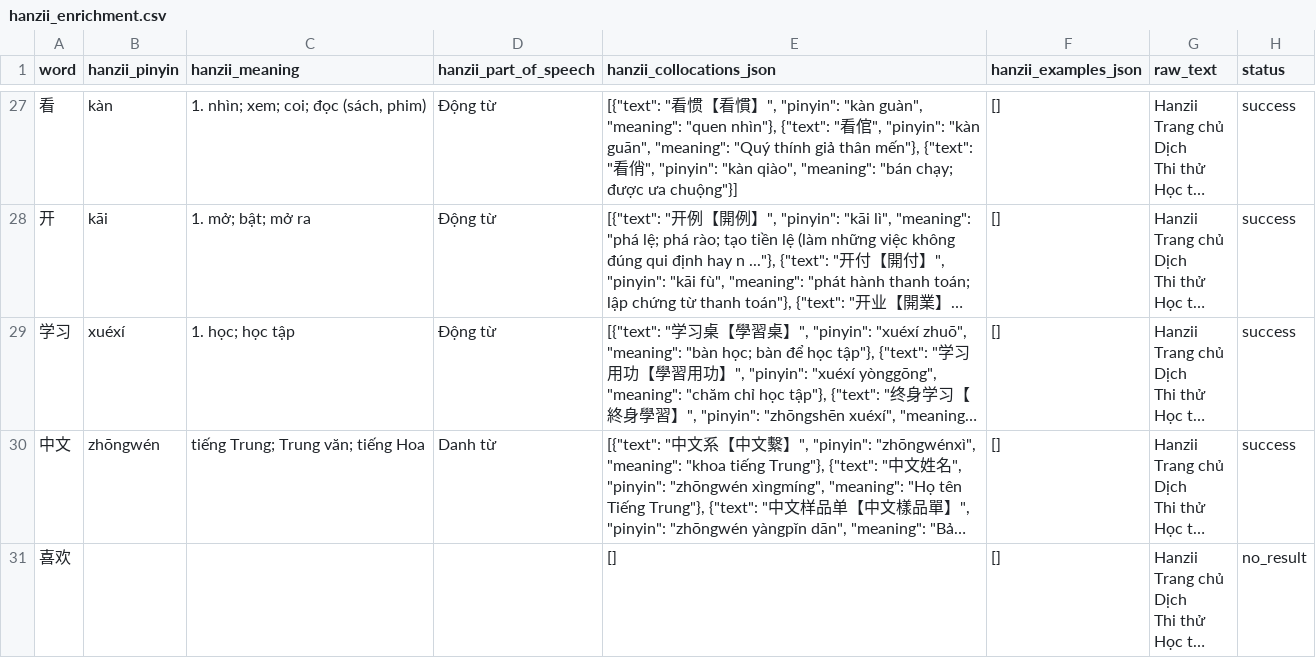
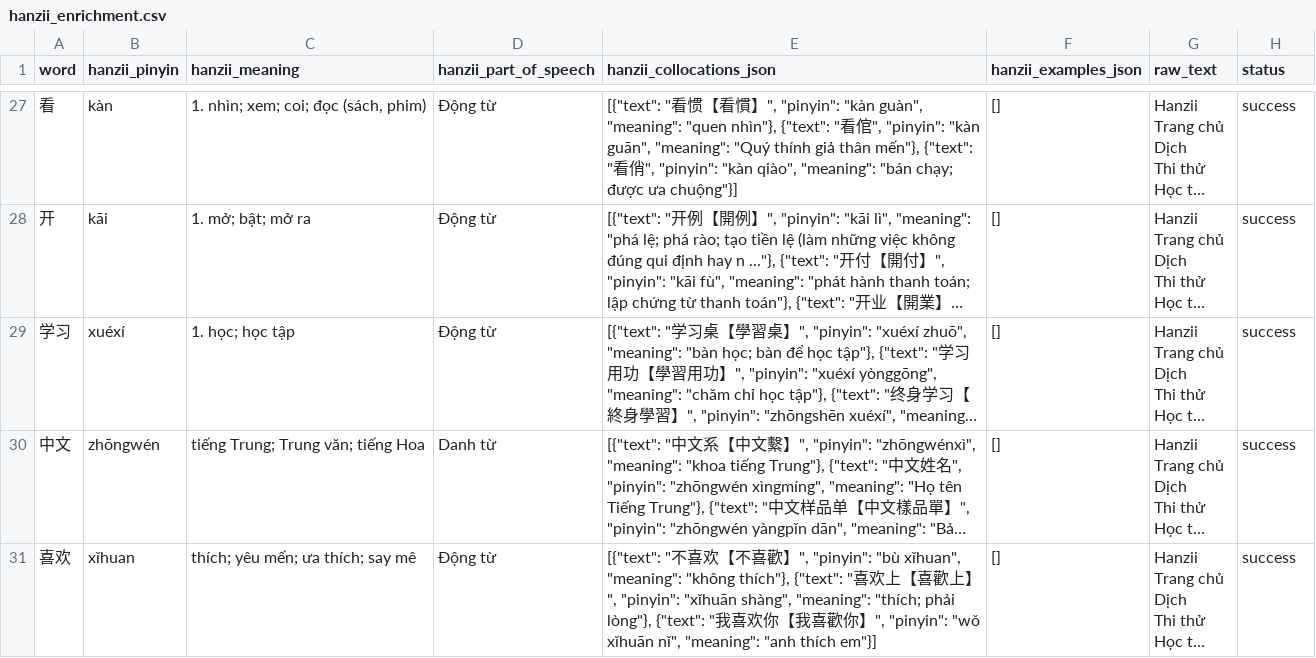
Before and after one commit to datnguyen305/mandarin_flow, a CSV file: data/hanzii_crawl/hanzii_enrichment.csv, drawn as a sheet; only a part is shown, gaps mark what is left out; long unchanged cells end in …; the diff names each change by its address in the sheet, - before the commit and + after, or states it on an @@ line.

Commit message:
Save verified Hanzii sample result

```diff
--- a/data/hanzii_crawl/hanzii_enrichment.csv
+++ b/data/hanzii_crawl/hanzii_enrichment.csv
-B31 (hanzii_pinyin): (empty)
+B31 (hanzii_pinyin): xǐhuan
-C31 (hanzii_meaning): (empty)
+C31 (hanzii_meaning): thích; yêu mến; ưa thích; say mê
-D31 (hanzii_part_of_speech): (empty)
+D31 (hanzii_part_of_speech): Động từ
-E31 (hanzii_collocations_json): []
+E31 (hanzii_collocations_json): [{"text": "不喜欢【不喜歡】", "pinyin": "bù xǐhuan", "meaning": "không thích"}, {"text": "喜欢上【喜歡上】", "pinyin": "xǐhuān shàng", "meaning": "thích; phải lòng"}, {"text": "我喜欢你【我喜歡你】", "pinyin": "wǒ xǐhuān nǐ", "meaning": "anh thích em"}]
-H31 (status): no_result
+H31 (status): success
```
